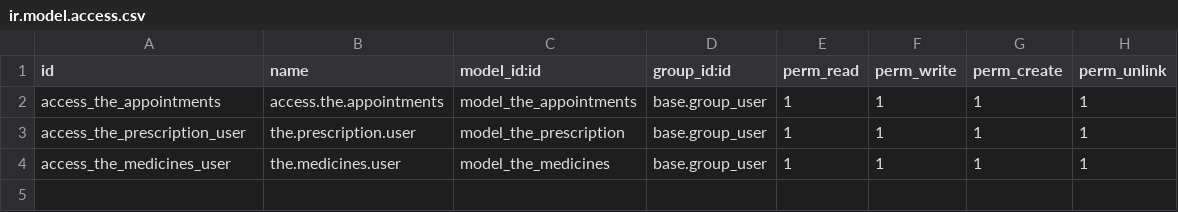
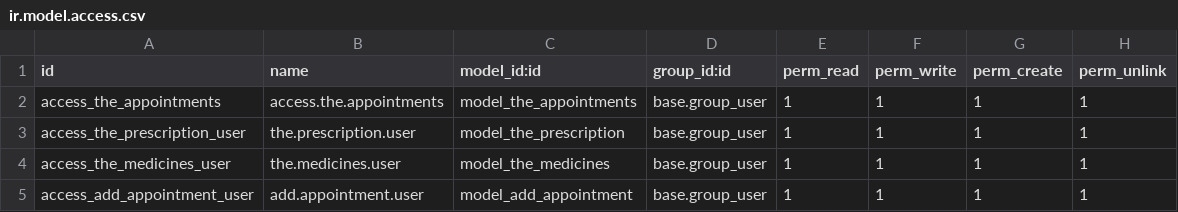
Before and after one commit to mohanedSalaheldin/odoo17, a CSV file: projects/myaddons/my_hospital/security/ir.model.access.csv, drawn as a sheet; the diff names each change by its address in the sheet, - before the commit and + after, or states it on an @@ line.

Commit message:
feat: add access rules for appointments and create action_add_appointments with popup form

```diff
--- a/projects/myaddons/my_hospital/security/ir.model.access.csv
+++ b/projects/myaddons/my_hospital/security/ir.model.access.csv
+row 5: access_add_appointment_user | add.appointment.user | model_add_appointment | base.group_user | 1 | 1 | 1 | 1
```
Also changed, not shown: 10 other files.
